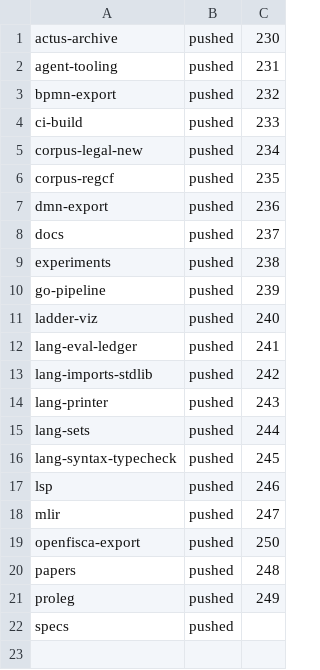
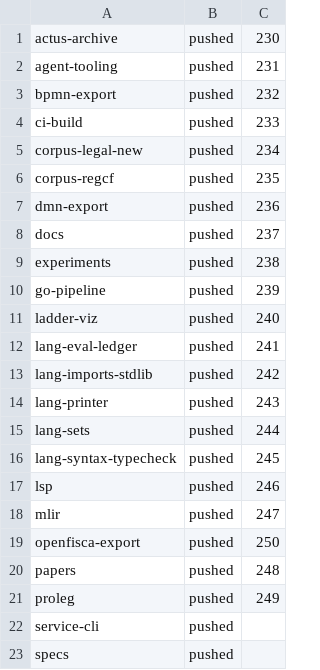
Before and after one commit to legalese/l4-ide, a TSV file: .pr-split/STATUS.tsv, drawn as a sheet.

```diff
--- a/.pr-split/STATUS.tsv
+++ b/.pr-split/STATUS.tsv
@@ -21,2 +21,3 @@ papers	pushed	248
 proleg	pushed	249
+service-cli	pushed	
 specs	pushed	
```
